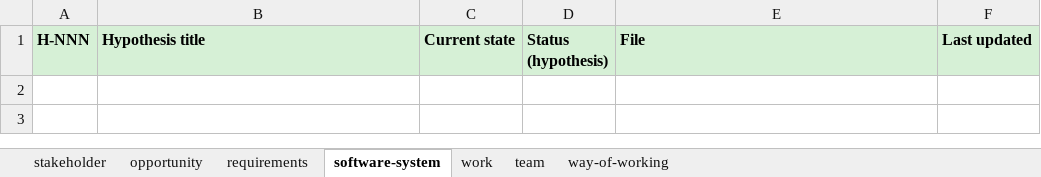
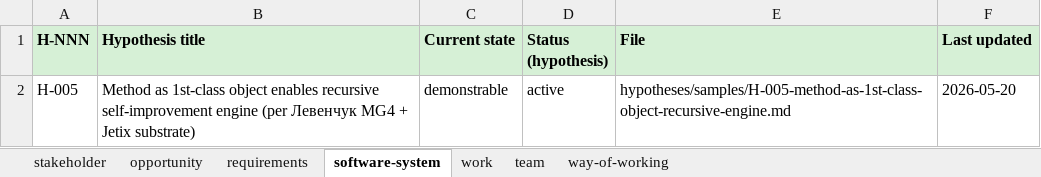
Before and after one commit to Bogersebekov/jetix-os, an Excel workbook: hypotheses/tables/alphas-state-graph.xlsx, sheet software-system, drawn as a sheet; values as stored, in another font and other column widths than the file's, no borders; the diff names each change by its address in the sheet, - before the commit and + after, or states it on an @@ line.

```diff
--- a/hypotheses/tables/alphas-state-graph.xlsx (sheet software-system)
+++ b/hypotheses/tables/alphas-state-graph.xlsx (sheet software-system)
+row 2: H-005 | Method as 1st-class object enables recursive self-improvement engine (per Левенчук MG4 + Jetix substrate) | demonstrable | active | hypotheses/samples/H-005-method-as-1st-class-object-recursive-engine.md | 2026-05-20
```
Also changed, not shown: sheet way-of-working, sheet stakeholder, sheet opportunity, sheet requirements, sheet work, hypotheses/tables/hypotheses.xlsx, 17 other files.
